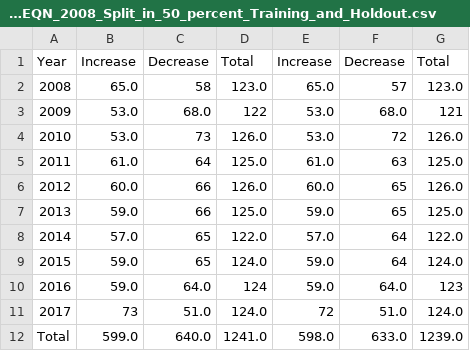
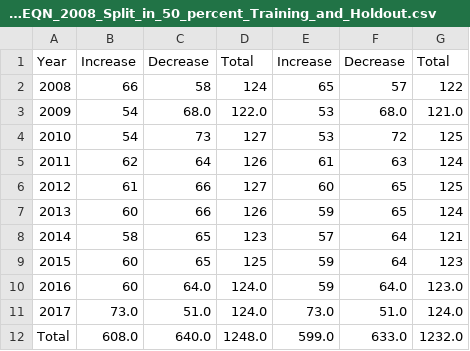
Before and after one commit to liumenglife/Stock-Trend-Prediction-Google-Colab, a CSV file: Dataset_Statistics/DRREDDYEQN_2008_Split_in_50_percent_Training_and_Holdout.csv, drawn as a sheet.

```diff
--- a/Dataset_Statistics/DRREDDYEQN_2008_Split_in_50_percent_Training_and_Holdout.csv
+++ b/Dataset_Statistics/DRREDDYEQN_2008_Split_in_50_percent_Training_and_Holdout.csv
@@ -1,12 +1,12 @@
 Year,Increase,Decrease,Total,Increase,Decrease,Total
-2008,65.0,58,123.0,65.0,57,123.0
-2009,53.0,68.0,122,53.0,68.0,121
-2010,53.0,73,126.0,53.0,72,126.0
-2011,61.0,64,125.0,61.0,63,125.0
-2012,60.0,66,126.0,60.0,65,126.0
-2013,59.0,66,125.0,59.0,65,125.0
-2014,57.0,65,122.0,57.0,64,122.0
-2015,59.0,65,124.0,59.0,64,124.0
-2016,59.0,64.0,124,59.0,64.0,123
-2017,73,51.0,124.0,72,51.0,124.0
-Total,599.0,640.0,1241.0,598.0,633.0,1239.0
+2008,66,58,124,65,57,122
+2009,54,68.0,122.0,53,68.0,121.0
+2010,54,73,127,53,72,125
+2011,62,64,126,61,63,124
+2012,61,66,127,60,65,125
+2013,60,66,126,59,65,124
+2014,58,65,123,57,64,121
+2015,60,65,125,59,64,123
+2016,60,64.0,124.0,59,64.0,123.0
+2017,73.0,51.0,124.0,73.0,51.0,124.0
+Total,608.0,640.0,1248.0,599.0,633.0,1232.0
```
Also changed, not shown: Dataset_Statistics/DRREDDYEQN_2008_Split_in_20_percent_Training_and_Holdout.csv, Dataset_Statistics/HDFCEQN_2008_Split_in_50_percent_Training_and_Holdout.csv, 8 other files.
